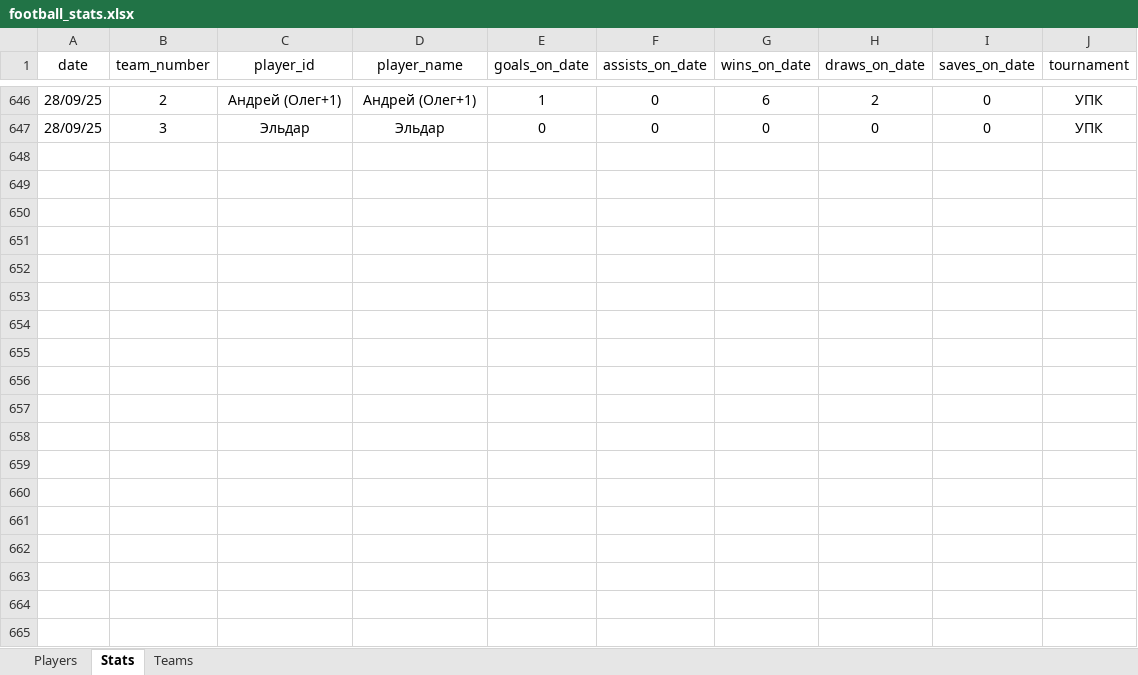
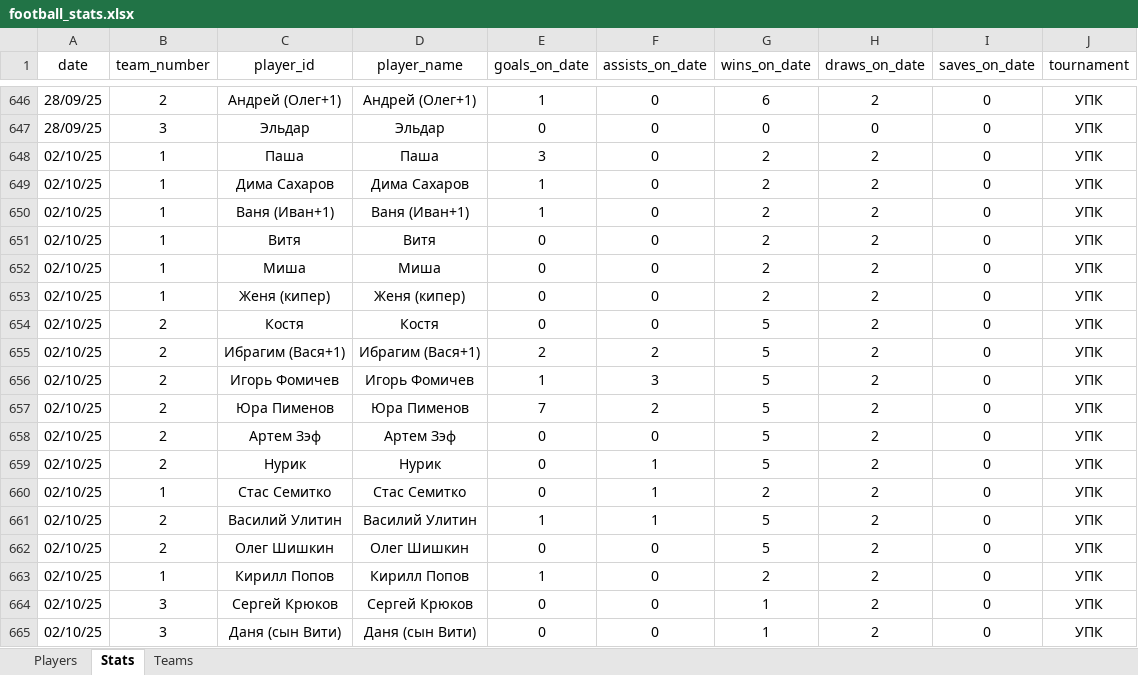
Before and after one commit to Greyusek/football_stats, an Excel workbook: football_stats.xlsx, sheet Stats, drawn as a sheet; only a part is shown, gaps mark what is left out; values as stored, in another font and other column widths than the file's, no borders; table styles not drawn; the diff names each change by its address in the sheet, - before the commit and + after, or states it on an @@ line.

```diff
--- a/football_stats.xlsx (sheet Stats)
+++ b/football_stats.xlsx (sheet Stats)
+row 648: 02/10/25 | 1 | Паша | Паша | 3 | 0 | 2 | 2 | 0 | УПК
+row 649: 02/10/25 | 1 | Дима Сахаров | Дима Сахаров | 1 | 0 | 2 | 2 | 0 | УПК
+row 650: 02/10/25 | 1 | Ваня (Иван+1) | Ваня (Иван+1) | 1 | 0 | 2 | 2 | 0 | УПК
+row 651: 02/10/25 | 1 | Витя | Витя | 0 | 0 | 2 | 2 | 0 | УПК
+row 652: 02/10/25 | 1 | Миша | Миша | 0 | 0 | 2 | 2 | 0 | УПК
+row 653: 02/10/25 | 1 | Женя (кипер) | Женя (кипер) | 0 | 0 | 2 | 2 | 0 | УПК
+row 654: 02/10/25 | 2 | Костя | Костя | 0 | 0 | 5 | 2 | 0 | УПК
+row 655: 02/10/25 | 2 | Ибрагим (Вася+1) | Ибрагим (Вася+1) | 2 | 2 | 5 | 2 | 0 | УПК
+row 656: 02/10/25 | 2 | Игорь Фомичев | Игорь Фомичев | 1 | 3 | 5 | 2 | 0 | УПК
+row 657: 02/10/25 | 2 | Юра Пименов | Юра Пименов | 7 | 2 | 5 | 2 | 0 | УПК
+row 658: 02/10/25 | 2 | Артем Зэф | Артем Зэф | 0 | 0 | 5 | 2 | 0 | УПК
+row 659: 02/10/25 | 2 | Нурик | Нурик | 0 | 1 | 5 | 2 | 0 | УПК
+row 660: 02/10/25 | 1 | Стас Семитко | Стас Семитко | 0 | 1 | 2 | 2 | 0 | УПК
+row 661: 02/10/25 | 2 | Василий Улитин | Василий Улитин | 1 | 1 | 5 | 2 | 0 | УПК
+row 662: 02/10/25 | 2 | Олег Шишкин | Олег Шишкин | 0 | 0 | 5 | 2 | 0 | УПК
+row 663: 02/10/25 | 1 | Кирилл Попов | Кирилл Попов | 1 | 0 | 2 | 2 | 0 | УПК
+row 664: 02/10/25 | 3 | Сергей Крюков | Сергей Крюков | 0 | 0 | 1 | 2 | 0 | УПК
+row 665: 02/10/25 | 3 | Даня (сын Вити) | Даня (сын Вити) | 0 | 0 | 1 | 2 | 0 | УПК
```
Also changed, not shown: sheet Players, sheet Teams, 3 other files.
